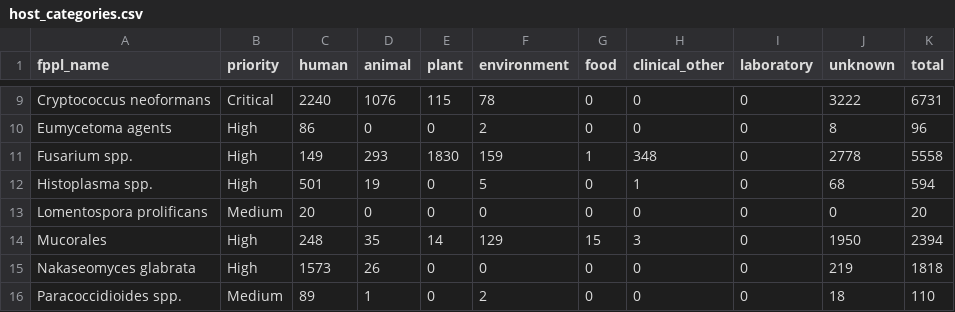
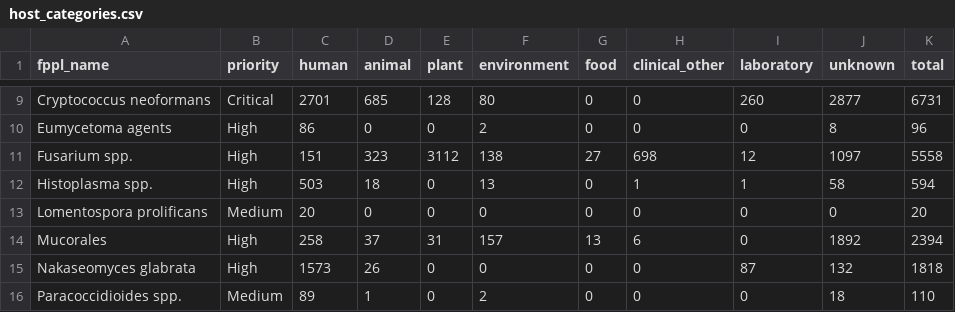
Before and after one commit to happykhan/fungiwatch, a CSV file: build/host_categories.csv, drawn as a sheet; only a part is shown, gaps mark what is left out; the diff covers the shown part only; the diff names each change by its address in the sheet, - before the commit and + after, or states it on an @@ line.

```diff
--- a/build/host_categories.csv
+++ b/build/host_categories.csv
-C9 (human): 2240
+C9 (human): 2701
-D9 (animal): 1076
+D9 (animal): 685
-E9 (plant): 115
+E9 (plant): 128
-F9 (environment): 78
+F9 (environment): 80
-I9 (laboratory): 0
+I9 (laboratory): 260
-J9 (unknown): 3222
+J9 (unknown): 2877
-C11 (human): 149
+C11 (human): 151
-D11 (animal): 293
+D11 (animal): 323
-E11 (plant): 1830
+E11 (plant): 3112
-F11 (environment): 159
+F11 (environment): 138
-G11 (food): 1
+G11 (food): 27
-H11 (clinical_other): 348
+H11 (clinical_other): 698
-I11 (laboratory): 0
+I11 (laboratory): 12
-J11 (unknown): 2778
+J11 (unknown): 1097
-C12 (human): 501
+C12 (human): 503
-D12 (animal): 19
+D12 (animal): 18
-F12 (environment): 5
+F12 (environment): 13
-I12 (laboratory): 0
+I12 (laboratory): 1
-J12 (unknown): 68
+J12 (unknown): 58
-C14 (human): 248
+C14 (human): 258
-D14 (animal): 35
+D14 (animal): 37
-E14 (plant): 14
+E14 (plant): 31
-F14 (environment): 129
+F14 (environment): 157
-G14 (food): 15
+G14 (food): 13
-H14 (clinical_other): 3
+H14 (clinical_other): 6
-J14 (unknown): 1950
+J14 (unknown): 1892
-I15 (laboratory): 0
+I15 (laboratory): 87
-J15 (unknown): 219
+J15 (unknown): 132
```
Also changed, not shown: 41 edited cells elsewhere in this file, 48 other files.
